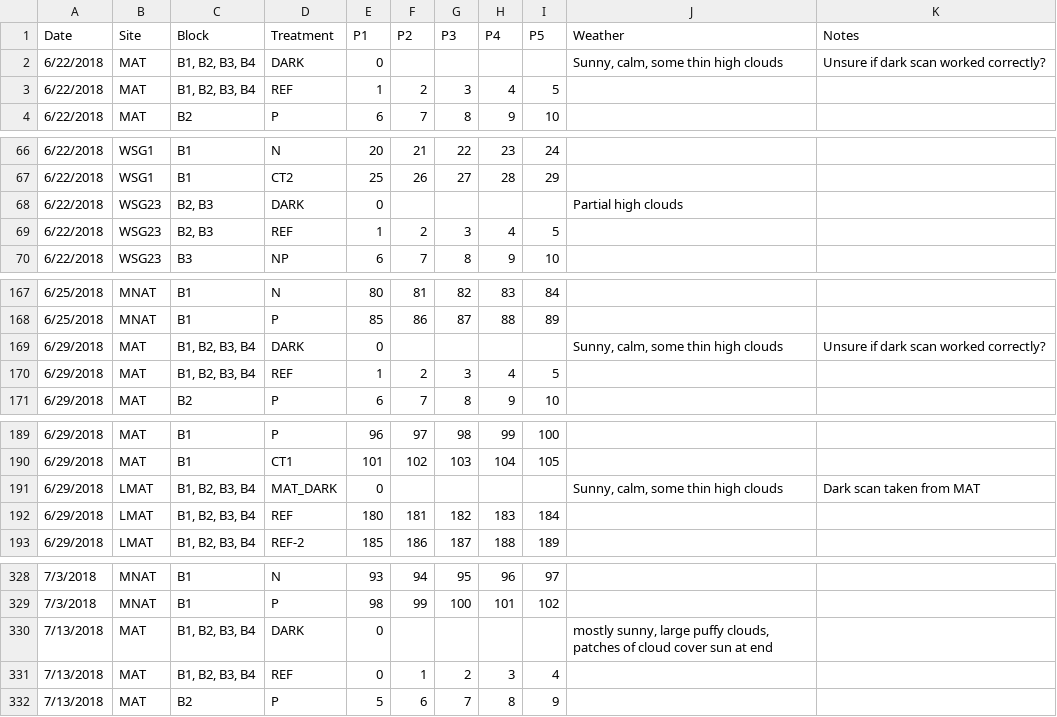
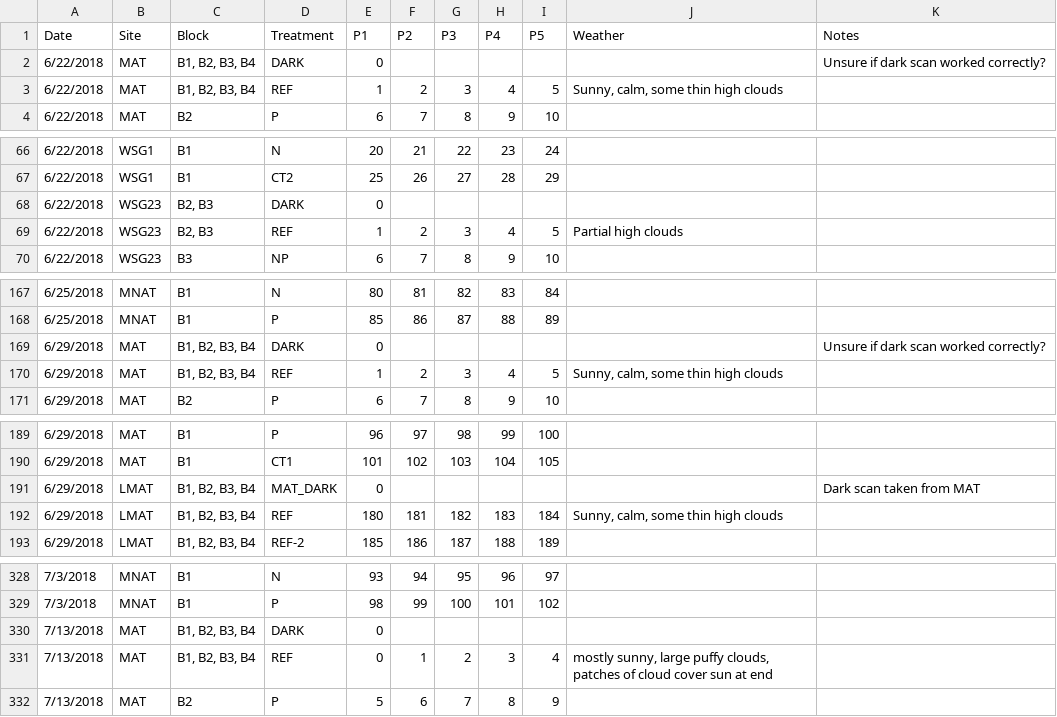
Before and after one commit to ian-klupar/UnispecR, a CSV file: UnispecData/2018_unispec_key.csv, drawn as a sheet; only a part is shown, gaps mark what is left out; the diff covers the shown part only.

```diff
--- a/UnispecData/2018_unispec_key.csv
+++ b/UnispecData/2018_unispec_key.csv
@@ -1,4 +1,4 @@
 Date,Site,Block,Treatment,P1,P2,P3,P4,P5,Weather,Notes
-6/22/2018,MAT,"B1, B2, B3, B4",DARK,0,,,,,"Sunny, calm, some thin high clouds",Unsure if dark scan worked correctly?
-6/22/2018,MAT,"B1, B2, B3, B4",REF,1,2,3,4,5,,
+6/22/2018,MAT,"B1, B2, B3, B4",DARK,0,,,,,,Unsure if dark scan worked correctly?
+6/22/2018,MAT,"B1, B2, B3, B4",REF,1,2,3,4,5,"Sunny, calm, some thin high clouds",
 6/22/2018,MAT,B2,P,6,7,8,9,10,,
@@ -67,4 +67,4 @@ Date,Site,Block,Treatment,P1,P2,P3,P4,P5,Weather,Notes
 6/22/2018,WSG1,B1,CT2,25,26,27,28,29,,
-6/22/2018,WSG23,"B2, B3",DARK,0,,,,,Partial high clouds,
-6/22/2018,WSG23,"B2, B3",REF,1,2,3,4,5,,
+6/22/2018,WSG23,"B2, B3",DARK,0,,,,,,
+6/22/2018,WSG23,"B2, B3",REF,1,2,3,4,5,Partial high clouds,
 6/22/2018,WSG23,B3,NP,6,7,8,9,10,,
@@ -168,4 +168,4 @@ Date,Site,Block,Treatment,P1,P2,P3,P4,P5,Weather,Notes
 6/25/2018,MNAT,B1,P,85,86,87,88,89,,
-6/29/2018,MAT,"B1, B2, B3, B4",DARK,0,,,,,"Sunny, calm, some thin high clouds",Unsure if dark scan worked correctly?
-6/29/2018,MAT,"B1, B2, B3, B4",REF,1,2,3,4,5,,
+6/29/2018,MAT,"B1, B2, B3, B4",DARK,0,,,,,,Unsure if dark scan worked correctly?
+6/29/2018,MAT,"B1, B2, B3, B4",REF,1,2,3,4,5,"Sunny, calm, some thin high clouds",
 6/29/2018,MAT,B2,P,6,7,8,9,10,,
@@ -190,4 +190,4 @@ Date,Site,Block,Treatment,P1,P2,P3,P4,P5,Weather,Notes
 6/29/2018,MAT,B1,CT1,101,102,103,104,105,,
-6/29/2018,LMAT,"B1, B2, B3, B4",MAT_DARK,0,,,,,"Sunny, calm, some thin high clouds",Dark scan taken from MAT
-6/29/2018,LMAT,"B1, B2, B3, B4",REF,180,181,182,183,184,,
+6/29/2018,LMAT,"B1, B2, B3, B4",MAT_DARK,0,,,,,,Dark scan taken from MAT
+6/29/2018,LMAT,"B1, B2, B3, B4",REF,180,181,182,183,184,"Sunny, calm, some thin high clouds",
 6/29/2018,LMAT,"B1, B2, B3, B4",REF-2,185,186,187,188,189,,
@@ -329,4 +329,4 @@ Date,Site,Block,Treatment,P1,P2,P3,P4,P5,Weather,Notes
 7/3/2018,MNAT,B1,P,98,99,100,101,102,,
-7/13/2018,MAT,"B1, B2, B3, B4",DARK,0,,,,,"mostly sunny, large puffy clouds, patches of cloud cover sun at end",
-7/13/2018,MAT,"B1, B2, B3, B4",REF,0,1,2,3,4,,
+7/13/2018,MAT,"B1, B2, B3, B4",DARK,0,,,,,,
+7/13/2018,MAT,"B1, B2, B3, B4",REF,0,1,2,3,4,"mostly sunny, large puffy clouds, patches of cloud cover sun at end",
 7/13/2018,MAT,B2,P,5,6,7,8,9,,
```
Also changed, not shown: 37 edited cells elsewhere in this file, 8 other files.
